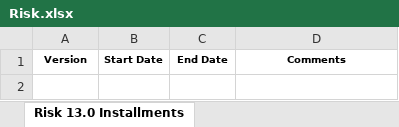
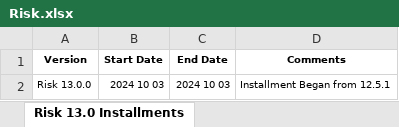
Before and after one commit to KevinNourian/Risk, an Excel workbook: Risk.xlsx, sheet Risk 13.0 Installments, drawn as a sheet; values as stored, in another font and other column widths than the file's, no borders; the diff names each change by its address in the sheet, - before the commit and + after, or states it on an @@ line.

Commit message:
Risk 13.0.1 Installment Payments

```diff
--- a/Risk.xlsx (sheet Risk 13.0 Installments)
+++ b/Risk.xlsx (sheet Risk 13.0 Installments)
+row 2: Risk 13.0.0 | 2024 10 03 | 2024 10 03 | Installment Began from 12.5.1
```
Also changed, not shown: sheet Risk 4.0 Overview, sheet Risk 10.0 EDA, sheet Risk 2.0 Missing, other sheet tabs, 4 other files.
